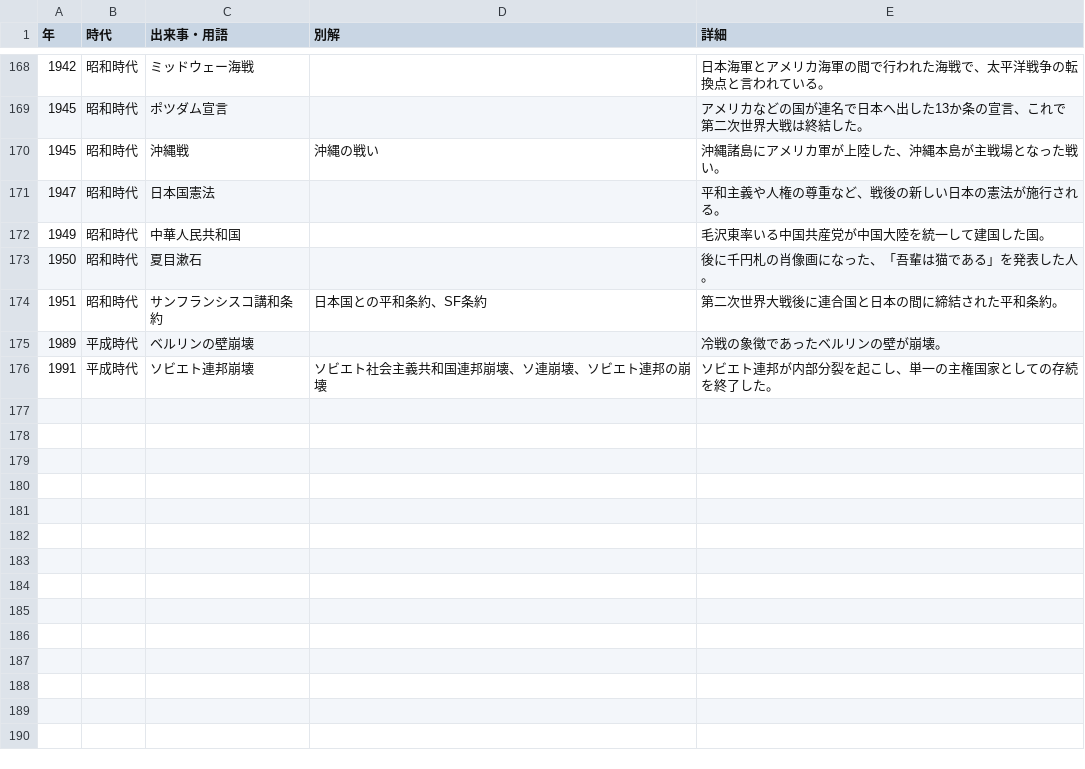
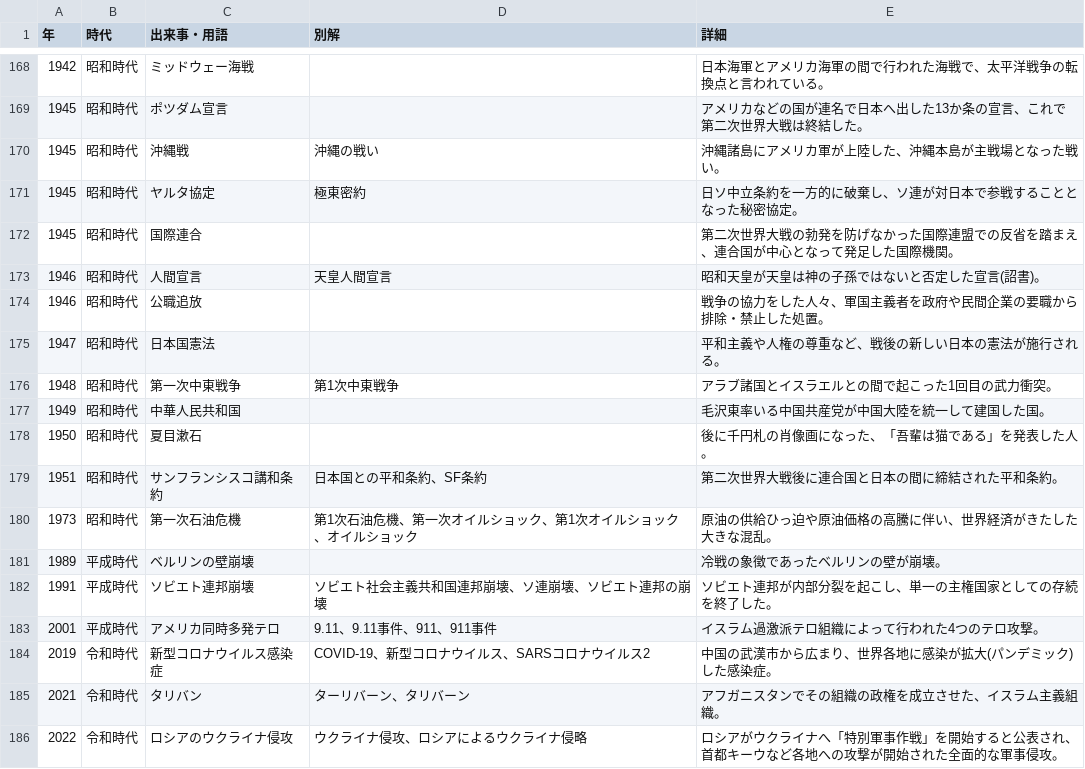
Before and after one commit to kurogee/wordlearning.github.io, a CSV file: history/model/histories.csv, drawn as a sheet; only a part is shown, gaps mark what is left out; the diff names each change by its address in the sheet, - before the commit and + after, or states it on an @@ line.

Commit message:
histories.jsonを編集　など

```diff
--- a/history/model/histories.csv
+++ b/history/model/histories.csv
+row 171: 1945 | 昭和時代 | ヤルタ協定 | 極東密約 | 日ソ中立条約を一方的に破棄し、ソ連が対日本で参戦することとなった秘密協定。
+row 172: 1945 | 昭和時代 | 国際連合 |  | 第二次世界大戦の勃発を防げなかった国際連盟での反省を踏まえ、連合国が中心となって発足した国際機関。
+row 173: 1946 | 昭和時代 | 人間宣言 | 天皇人間宣言 | 昭和天皇が天皇は神の子孫ではないと否定した宣言(詔書)。
+row 174: 1946 | 昭和時代 | 公職追放 |  | 戦争の協力をした人々、軍国主義者を政府や民間企業の要職から排除・禁止した処置。
+row 176: 1948 | 昭和時代 | 第一次中東戦争 | 第1次中東戦争 | アラブ諸国とイスラエルとの間で起こった1回目の武力衝突。
+row 180: 1973 | 昭和時代 | 第一次石油危機 | 第1次石油危機、第一次オイルショック、第1次オイルショック、オイルショック | 原油の供給ひっ迫や原油価格の高騰に伴い、世界経済がきたした大きな混乱。
+row 183: 2001 | 平成時代 | アメリカ同時多発テロ | 9.11、9.11事件、911、911事件 | イスラム過激派テロ組織によって行われた4つのテロ攻撃。
+row 184: 2019 | 令和時代 | 新型コロナウイルス感染症 | COVID-19、新型コロナウイルス、SARSコロナウイルス2 | 中国の武漢市から広まり、世界各地に感染が拡大(パンデミック)した感染症。
+row 185: 2021 | 令和時代 | タリバン | ターリバーン、タリバーン | アフガニスタンでその組織の政権を成立させた、イスラム主義組織。
+row 186: 2022 | 令和時代 | ロシアのウクライナ侵攻 | ウクライナ侵攻、ロシアによるウクライナ侵略 | ロシアがウクライナへ「特別軍事作戦」を開始すると公表され、首都キーウなど各地への攻撃が開始された全面的な軍事侵攻。
```
Also changed, not shown: 5 other files.
